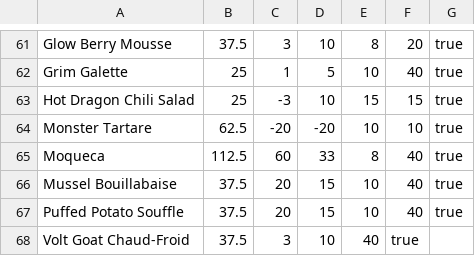
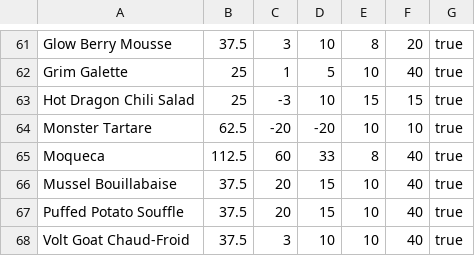
Before and after one commit to CesarHMR/dont-starve-web-site, a CSV file: files/foods.csv, drawn as a sheet; only a part is shown, gaps mark what is left out.

Commit message:
Food Page Title

```diff
--- a/files/foods.csv
+++ b/files/foods.csv
@@ -67,2 +67,2 @@ Mussel Bouillabaise,37.5,20,15,10,40,true
 Puffed Potato Souffle,37.5,20,15,10,40,true
-Volt Goat Chaud-Froid,37.5,3,10,40,true
+Volt Goat Chaud-Froid,37.5,3,10,10,40,true
```
Also changed, not shown: 5 other files.
